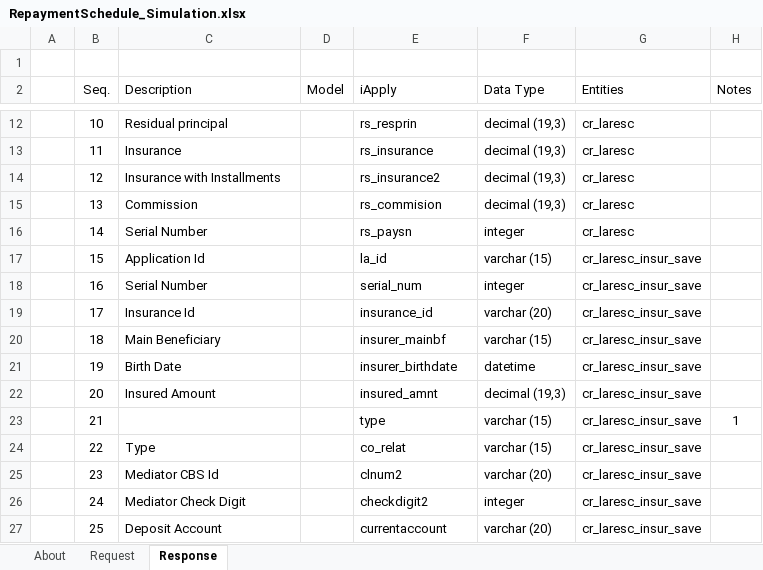
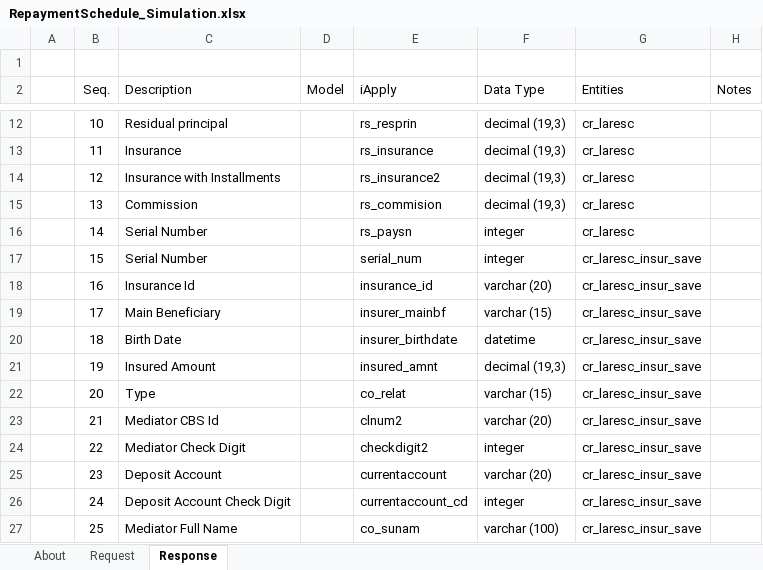
Before and after one commit to aafent/iApply_CCBS_API, an Excel workbook: IA_CCBS_BANK_SIDE/RepaymentSchedule/RepaymentSchedule_Simulation.xlsx, sheet Response, drawn as a sheet; only a part is shown, gaps mark what is left out; values as stored, in another font and other column widths than the file's, no borders; conditional formats and table styles not drawn; the diff covers the shown part only; the diff names each change by its address in the sheet, - before the commit and + after, or states it on an @@ line.

Commit message:
Documents (xls) modifications. See release notes for further info.

```diff
--- a/IA_CCBS_BANK_SIDE/RepaymentSchedule/RepaymentSchedule_Simulation.xlsx (sheet Response)
+++ b/IA_CCBS_BANK_SIDE/RepaymentSchedule/RepaymentSchedule_Simulation.xlsx (sheet Response)
-C17 (Description): Application Id
+C17 (Description): Serial Number
-E17 (iApply): la_id
+E17 (iApply): serial_num
-F17 (Data Type): varchar (15)
+F17 (Data Type): integer
-C18 (Description): Serial Number
+C18 (Description): Insurance Id
-E18 (iApply): serial_num
+E18 (iApply): insurance_id
-F18 (Data Type): integer
+F18 (Data Type): varchar (20)
-C19 (Description): Insurance Id
+C19 (Description): Main Beneficiary
-E19 (iApply): insurance_id
+E19 (iApply): insurer_mainbf
-F19 (Data Type): varchar (20)
+F19 (Data Type): varchar (15)
-C20 (Description): Main Beneficiary
+C20 (Description): Birth Date
-E20 (iApply): insurer_mainbf
+E20 (iApply): insurer_birthdate
-F20 (Data Type): varchar (15)
+F20 (Data Type): datetime
-C21 (Description): Birth Date
+C21 (Description): Insured Amount
-E21 (iApply): insurer_birthdate
+E21 (iApply): insured_amnt
-F21 (Data Type): datetime
+F21 (Data Type): decimal (19,3)
-C22 (Description): Insured Amount
+C22 (Description): Type
-E22 (iApply): insured_amnt
+E22 (iApply): co_relat
-F22 (Data Type): decimal (19,3)
+F22 (Data Type): varchar (15)
-C23 (Description): (empty)
+C23 (Description): Mediator CBS Id
-E23 (iApply): type
+E23 (iApply): clnum2
-F23 (Data Type): varchar (15)
+F23 (Data Type): varchar (20)
-H23 (Notes): 1
+H23 (Notes): (empty)
-C24 (Description): Type
+C24 (Description): Mediator Check Digit
-E24 (iApply): co_relat
+E24 (iApply): checkdigit2
-F24 (Data Type): varchar (15)
+F24 (Data Type): integer
-C25 (Description): Mediator CBS Id
+C25 (Description): Deposit Account
-E25 (iApply): clnum2
+E25 (iApply): currentaccount
-C26 (Description): Mediator Check Digit
+C26 (Description): Deposit Account Check Digit
-E26 (iApply): checkdigit2
+E26 (iApply): currentaccount_cd
-C27 (Description): Deposit Account
+C27 (Description): Mediator Full Name
-E27 (iApply): currentaccount
+E27 (iApply): co_sunam
-F27 (Data Type): varchar (20)
+F27 (Data Type): varchar (100)
```
Also changed, not shown: 1 removed row and 6 edited cells elsewhere in this sheet, sheet About, IA_CCBS_BANK_SIDE/AccountOther/LoanAccountOpening_InstantProcess.xlsx, IA_CCBS_BANK_SIDE/AccountOther/LoanAccountUpdate_InstantProcess.xlsx, 4 other files.
